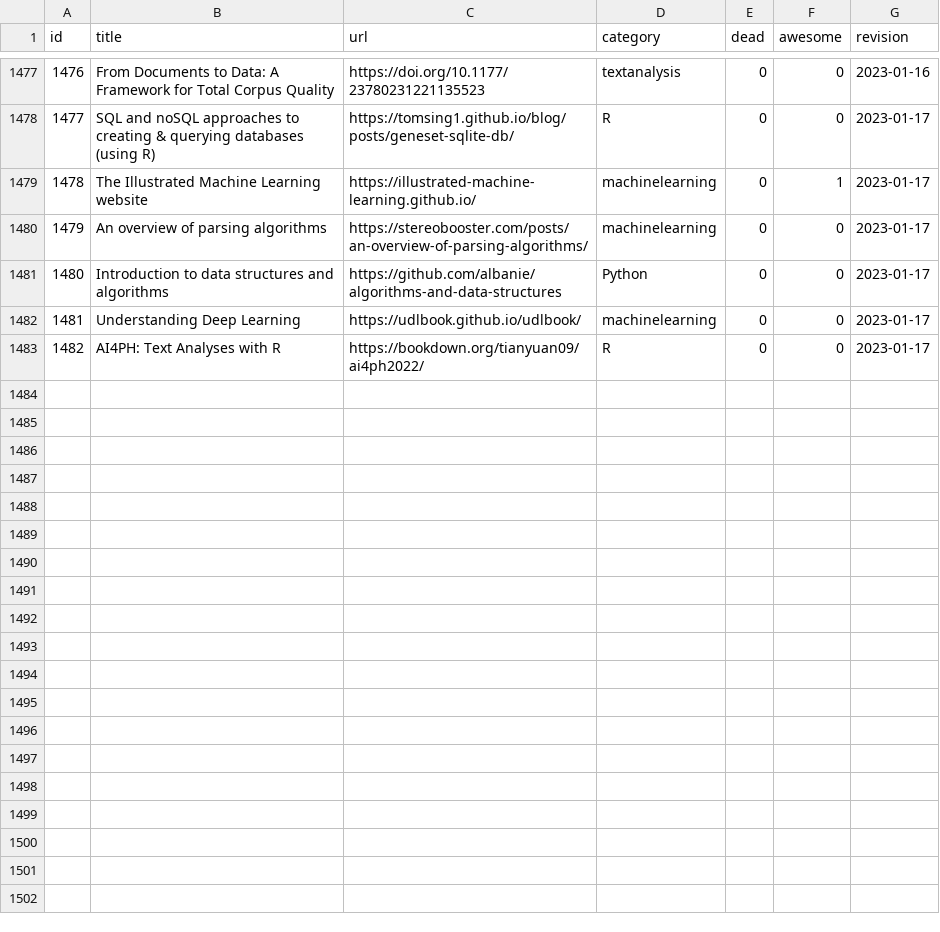
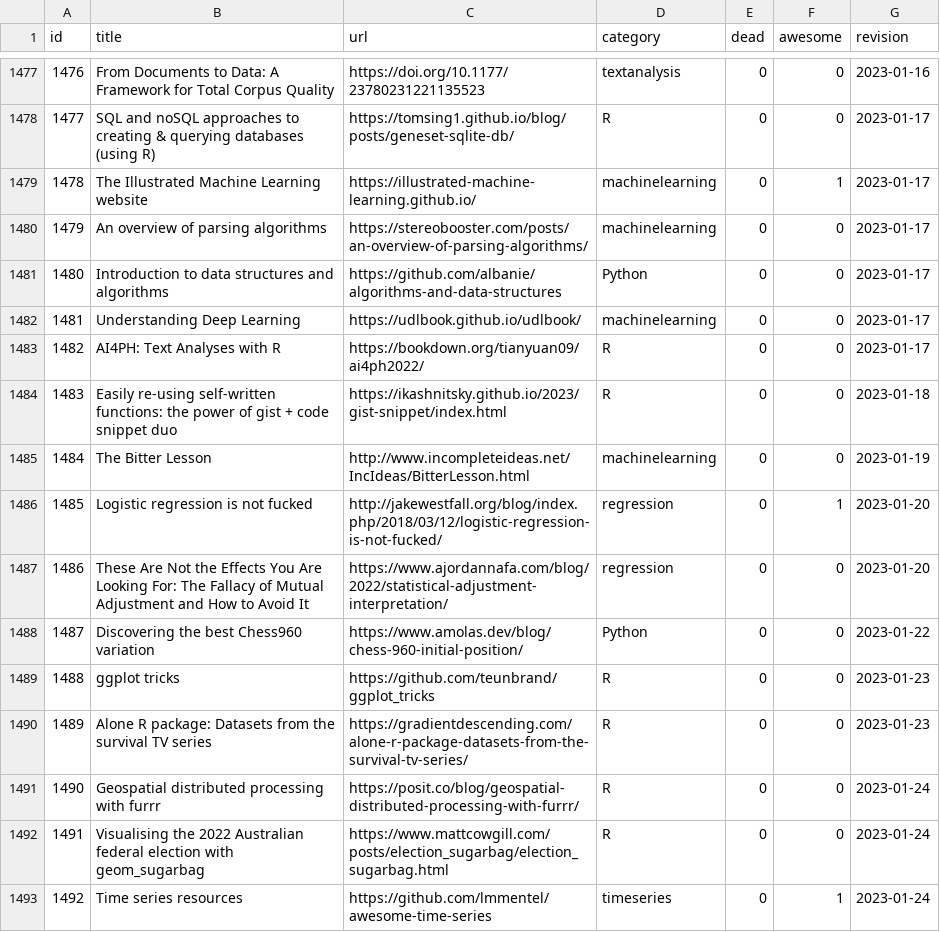
Before and after one commit to erikgahner/awesome-statistics, a CSV file: data.csv, drawn as a sheet; only a part is shown, gaps mark what is left out.

```diff
--- a/data.csv
+++ b/data.csv
@@ -1483 +1483,11 @@ id,title,url,category,dead,awesome,revision
 1482,"AI4PH: Text Analyses with R",https://bookdown.org/tianyuan09/ai4ph2022/,R,0,0,"2023-01-17"
+1483,"Easily re-using self-written functions: the power of gist + code snippet duo",https://ikashnitsky.github.io/2023/gist-snippet/index.html,R,0,0,"2023-01-18"
+1484,"The Bitter Lesson",http://www.incompleteideas.net/IncIdeas/BitterLesson.html,machinelearning,0,0,"2023-01-19"
+1485,"Logistic regression is not fucked",http://jakewestfall.org/blog/index.php/2018/03/12/logistic-regression-is-not-fucked/,regression,0,1,"2023-01-20"
+1486,"These Are Not the Effects You Are Looking For: The Fallacy of Mutual Adjustment and How to Avoid It",https://www.ajordannafa.com/blog/2022/statistical-adjustment-interpretation/,regression,0,0,"2023-01-20"
+1487,"Discovering the best Chess960 variation",https://www.amolas.dev/blog/chess-960-initial-position/,Python,0,0,"2023-01-22"
+1488,"ggplot tricks",https://github.com/teunbrand/ggplot_tricks,R,0,0,"2023-01-23"
+1489,"Alone R package: Datasets from the survival TV series",https://gradientdescending.com/alone-r-package-datasets-from-the-survival-tv-series/,R,0,0,"2023-01-23"
+1490,"Geospatial distributed processing with furrr",https://posit.co/blog/geospatial-distributed-processing-with-furrr/,R,0,0,"2023-01-24"
+1491,"Visualising the 2022 Australian federal election with geom_sugarbag",https://www.mattcowgill.com/posts/election_sugarbag/election_sugarbag.html,R,0,0,"2023-01-24"
+1492,"Time series resources",https://github.com/lmmentel/awesome-time-series,timeseries,0,1,"2023-01-24"
```
Also changed, not shown: 1 other file.
